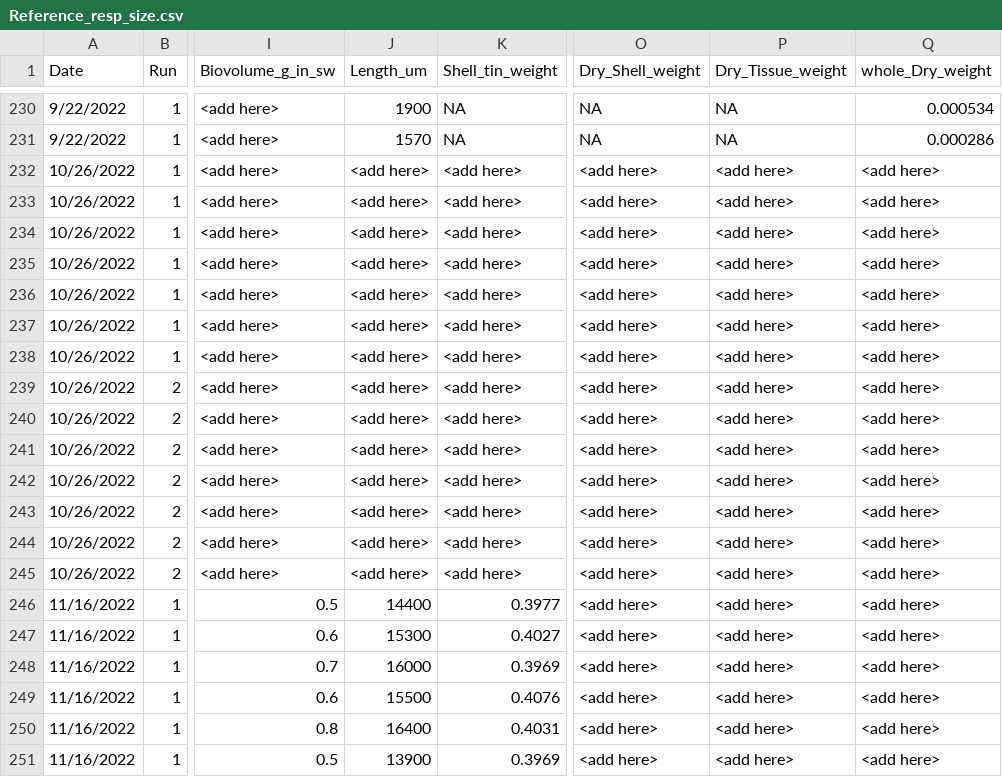
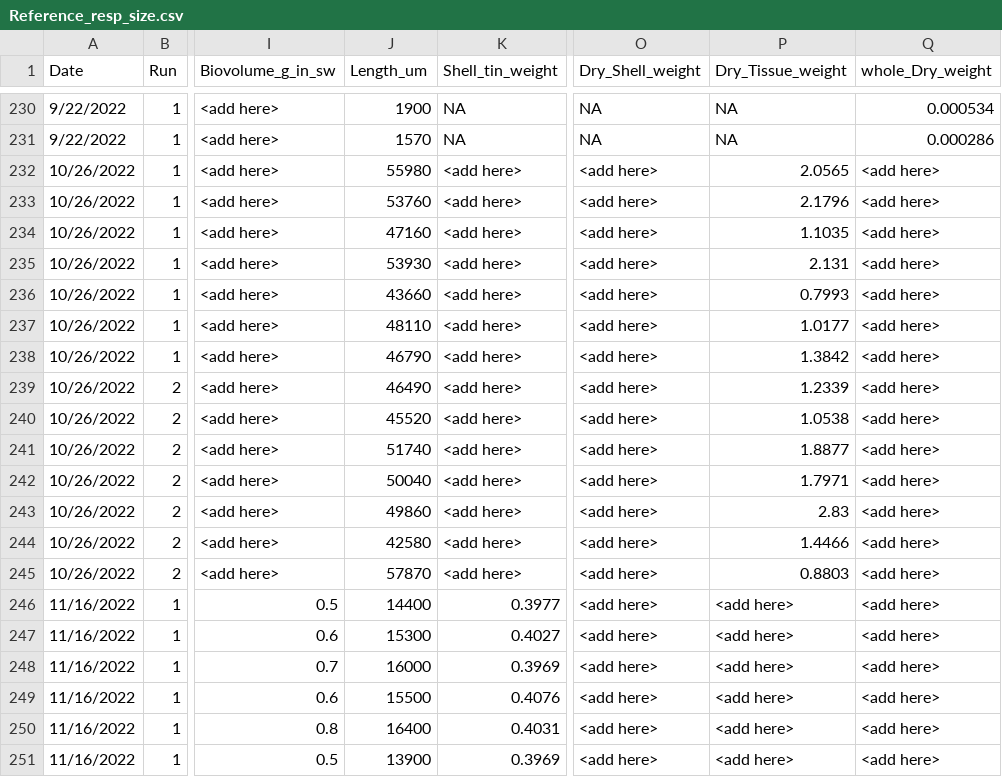
Before and after one commit to NEFSC/EAD-ASEB-Airradians_multigen_OA, a CSV file: RAnalysis/Data/Physiology/Respiration/Reference_resp_size.csv, drawn as a sheet; only a part is shown, gaps mark what is left out; the diff names each change by its address in the sheet, - before the commit and + after, or states it on an @@ line.

```diff
--- a/RAnalysis/Data/Physiology/Respiration/Reference_resp_size.csv
+++ b/RAnalysis/Data/Physiology/Respiration/Reference_resp_size.csv
-J232 (Length_um): <add here>
+J232 (Length_um): 55980
-P232 (Dry_Tissue_weight): <add here>
+P232 (Dry_Tissue_weight): 2.0565
-J233 (Length_um): <add here>
+J233 (Length_um): 53760
-P233 (Dry_Tissue_weight): <add here>
+P233 (Dry_Tissue_weight): 2.1796
-J234 (Length_um): <add here>
+J234 (Length_um): 47160
-P234 (Dry_Tissue_weight): <add here>
+P234 (Dry_Tissue_weight): 1.1035
-J235 (Length_um): <add here>
+J235 (Length_um): 53930
-P235 (Dry_Tissue_weight): <add here>
+P235 (Dry_Tissue_weight): 2.131
-J236 (Length_um): <add here>
+J236 (Length_um): 43660
-P236 (Dry_Tissue_weight): <add here>
+P236 (Dry_Tissue_weight): 0.7993
-J237 (Length_um): <add here>
+J237 (Length_um): 48110
-P237 (Dry_Tissue_weight): <add here>
+P237 (Dry_Tissue_weight): 1.0177
-J238 (Length_um): <add here>
+J238 (Length_um): 46790
-P238 (Dry_Tissue_weight): <add here>
+P238 (Dry_Tissue_weight): 1.3842
-J239 (Length_um): <add here>
+J239 (Length_um): 46490
-P239 (Dry_Tissue_weight): <add here>
+P239 (Dry_Tissue_weight): 1.2339
-J240 (Length_um): <add here>
+J240 (Length_um): 45520
-P240 (Dry_Tissue_weight): <add here>
+P240 (Dry_Tissue_weight): 1.0538
-J241 (Length_um): <add here>
+J241 (Length_um): 51740
-P241 (Dry_Tissue_weight): <add here>
+P241 (Dry_Tissue_weight): 1.8877
-J242 (Length_um): <add here>
+J242 (Length_um): 50040
-P242 (Dry_Tissue_weight): <add here>
+P242 (Dry_Tissue_weight): 1.7971
-J243 (Length_um): <add here>
+J243 (Length_um): 49860
-P243 (Dry_Tissue_weight): <add here>
+P243 (Dry_Tissue_weight): 2.83
-J244 (Length_um): <add here>
+J244 (Length_um): 42580
-P244 (Dry_Tissue_weight): <add here>
+P244 (Dry_Tissue_weight): 1.4466
-J245 (Length_um): <add here>
+J245 (Length_um): 57870
-P245 (Dry_Tissue_weight): <add here>
+P245 (Dry_Tissue_weight): 0.8803
```
Also changed, not shown: RAnalysis/Output/Respiration/Respiration_ANOVA_table_Length.csv, 13 other files.
